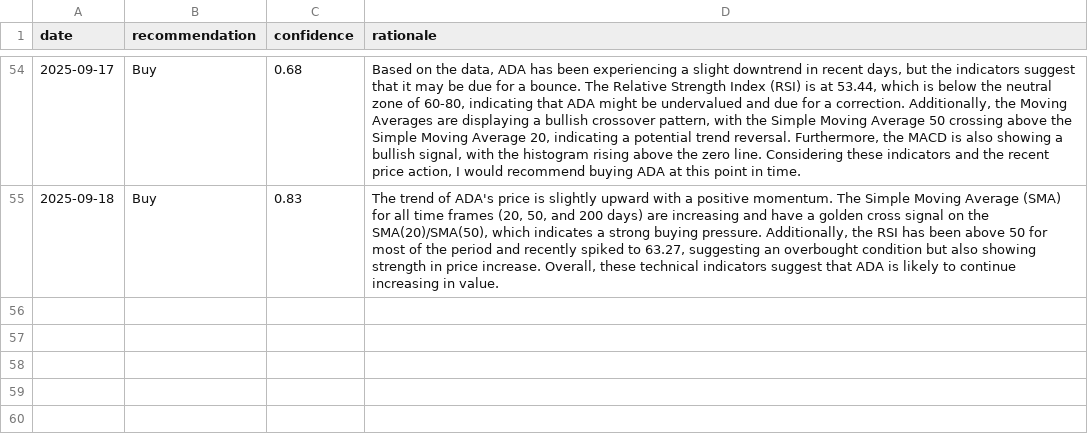
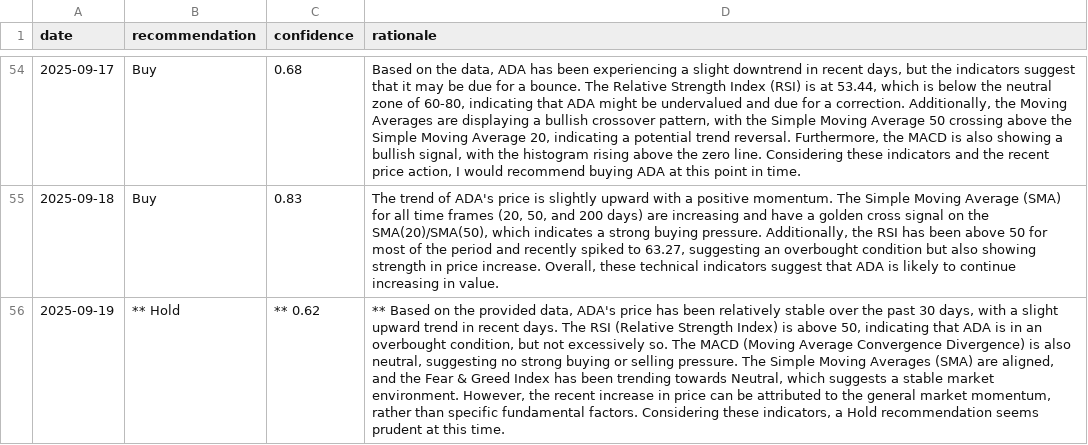
Before and after one commit to amrelsawalhi/DipSignal, a CSV file: data/llama_recommendations_ada.csv, drawn as a sheet; only a part is shown, gaps mark what is left out; the diff names each change by its address in the sheet, - before the commit and + after, or states it on an @@ line.

```diff
--- a/data/llama_recommendations_ada.csv
+++ b/data/llama_recommendations_ada.csv
+row 56: 2025-09-19 | ** Hold | ** 0.62 | ** Based on the provided data, ADA's price has been relatively stable over the past 30 days, with a slight upward trend in recent days. The RSI (Relative Strength Index) is above 50, indicating that ADA is in an overbought condition, but not excessively so. The MACD (Moving Average Convergence Divergence) is also neutral, suggesting no strong buying or selling pressure. The Simple Moving Averages (SMA) are aligned, and the Fear & Greed Index has been trending towards Neutral, which suggests a stable market environment. However, the recent increase in price can be attributed to the general market momentum, rather than specific fundamental factors. Considering these indicators, a Hold recommendation seems prudent at this time.
```
Also changed, not shown: data/llama_recommendations_bnb.csv, data/llama_recommendations_btc.csv, 12 other files.
